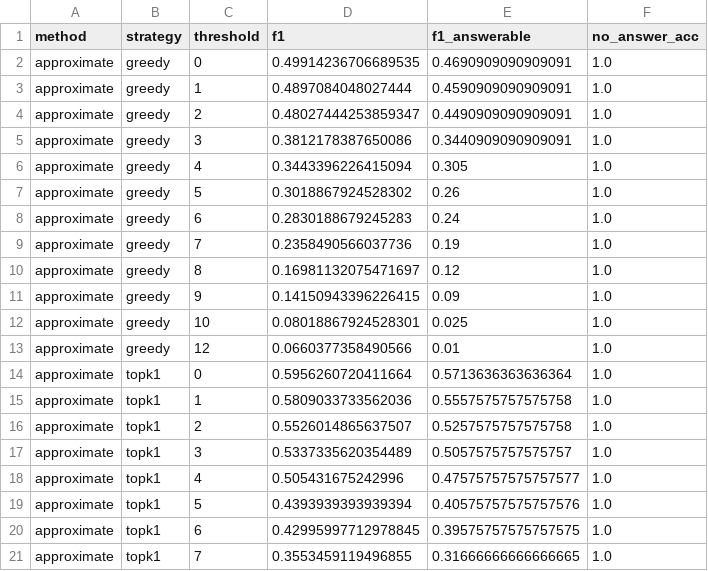
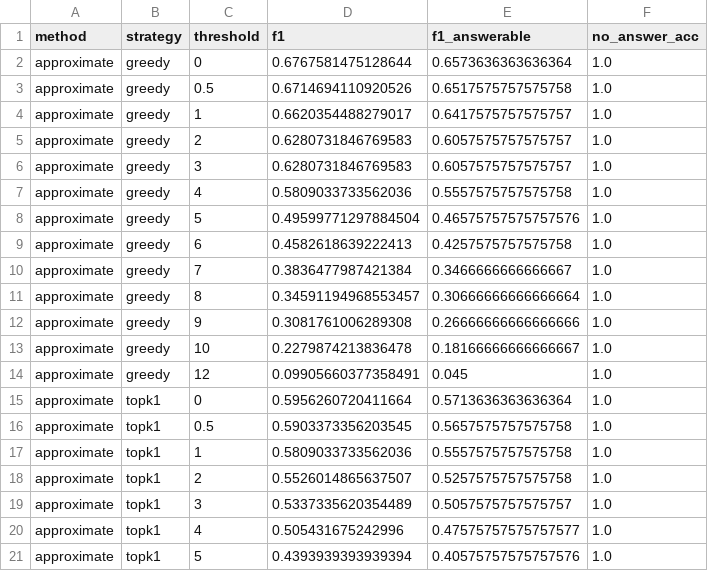
Before and after one commit to anarami24/CosmoQuery, a CSV file: results/etapa6_aprox_umbral.csv, drawn as a sheet; only a part is shown; the shorter side is filled out with more unchanged rows; the diff covers the shown part only.

```diff
--- a/results/etapa6_aprox_umbral.csv
+++ b/results/etapa6_aprox_umbral.csv
@@ -1,15 +1,17 @@
 method,strategy,threshold,f1,f1_answerable,no_answer_acc
-approximate,greedy,0,0.49914236706689535,0.4690909090909091,1.0
-approximate,greedy,1,0.4897084048027444,0.4590909090909091,1.0
-approximate,greedy,2,0.48027444253859347,0.4490909090909091,1.0
-approximate,greedy,3,0.3812178387650086,0.3440909090909091,1.0
-approximate,greedy,4,0.3443396226415094,0.305,1.0
-approximate,greedy,5,0.3018867924528302,0.26,1.0
-approximate,greedy,6,0.2830188679245283,0.24,1.0
-approximate,greedy,7,0.2358490566037736,0.19,1.0
-approximate,greedy,8,0.16981132075471697,0.12,1.0
-approximate,greedy,9,0.14150943396226415,0.09,1.0
-approximate,greedy,10,0.08018867924528301,0.025,1.0
-approximate,greedy,12,0.0660377358490566,0.01,1.0
+approximate,greedy,0,0.6767581475128644,0.6573636363636364,1.0
+approximate,greedy,0.5,0.6714694110920526,0.6517575757575758,1.0
+approximate,greedy,1,0.6620354488279017,0.6417575757575757,1.0
+approximate,greedy,2,0.6280731846769583,0.6057575757575757,1.0
+approximate,greedy,3,0.6280731846769583,0.6057575757575757,1.0
+approximate,greedy,4,0.5809033733562036,0.5557575757575758,1.0
+approximate,greedy,5,0.49599771297884504,0.46575757575757576,1.0
+approximate,greedy,6,0.4582618639222413,0.4257575757575758,1.0
+approximate,greedy,7,0.3836477987421384,0.3466666666666667,1.0
+approximate,greedy,8,0.34591194968553457,0.30666666666666664,1.0
+approximate,greedy,9,0.3081761006289308,0.26666666666666666,1.0
+approximate,greedy,10,0.2279874213836478,0.18166666666666667,1.0
+approximate,greedy,12,0.09905660377358491,0.045,1.0
 approximate,topk1,0,0.5956260720411664,0.5713636363636364,1.0
+approximate,topk1,0.5,0.5903373356203545,0.5657575757575758,1.0
 approximate,topk1,1,0.5809033733562036,0.5557575757575758,1.0
```
Also changed, not shown: 1 added row and 24 edited cells elsewhere in this file, results/etapa5_respuestas.csv, results/etapa6_aprox_ablaciones.csv, 17 other files.
